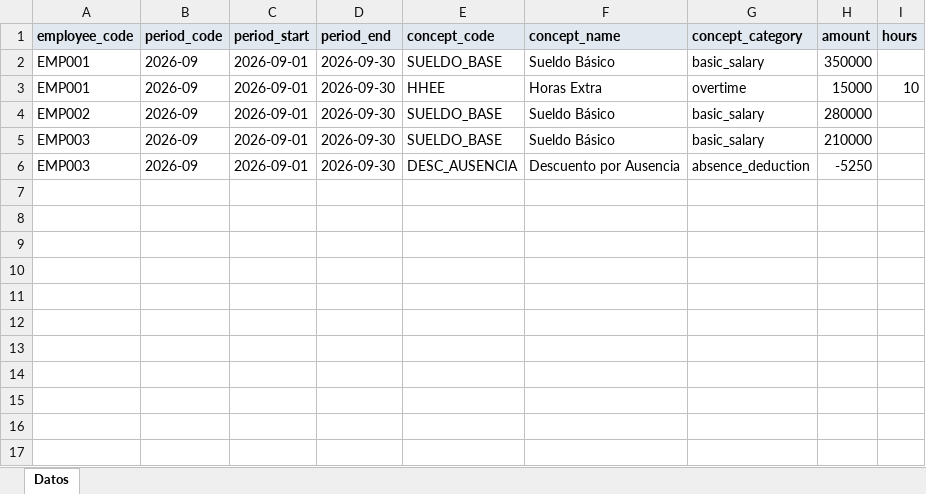
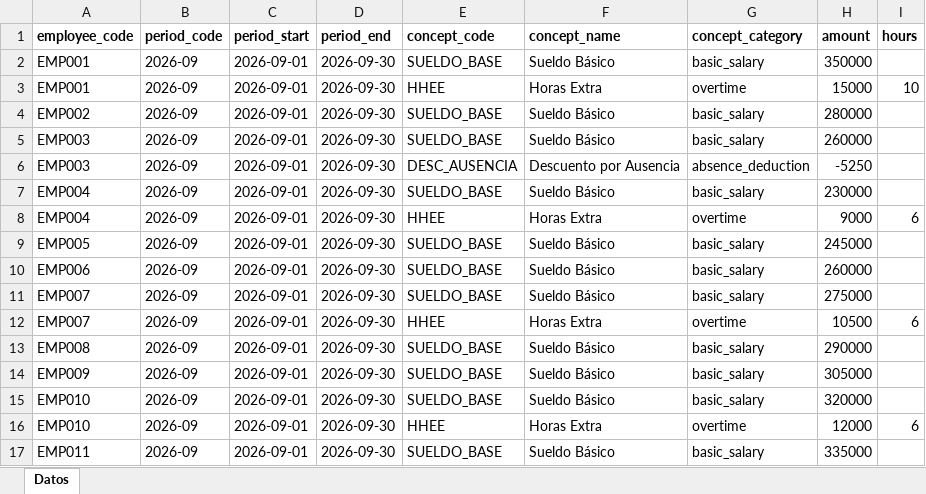
Before and after one commit to winsyto/winlabs-analytics, an Excel workbook: apps/cliente/public/examples/file_payroll.xlsx, sheet Datos, drawn as a sheet; values as stored, in another font and other column widths than the file's, no borders; the diff names each change by its address in the sheet, - before the commit and + after, or states it on an @@ line.

```diff
--- a/apps/cliente/public/examples/file_payroll.xlsx (sheet Datos)
+++ b/apps/cliente/public/examples/file_payroll.xlsx (sheet Datos)
-A1:I1 fill: #E2E8F0
+A1:I1 fill: none
-H5 (amount): 210000
+H5 (amount): 260000
+row 7: EMP004 | 2026-09 | 2026-09-01 | 2026-09-30 | SUELDO_BASE | Sueldo Básico | basic_salary | 230000
+row 8: EMP004 | 2026-09 | 2026-09-01 | 2026-09-30 | HHEE | Horas Extra | overtime | 9000 | 6
+row 9: EMP005 | 2026-09 | 2026-09-01 | 2026-09-30 | SUELDO_BASE | Sueldo Básico | basic_salary | 245000
+row 10: EMP006 | 2026-09 | 2026-09-01 | 2026-09-30 | SUELDO_BASE | Sueldo Básico | basic_salary | 260000
+row 11: EMP007 | 2026-09 | 2026-09-01 | 2026-09-30 | SUELDO_BASE | Sueldo Básico | basic_salary | 275000
+row 12: EMP007 | 2026-09 | 2026-09-01 | 2026-09-30 | HHEE | Horas Extra | overtime | 10500 | 6
+row 13: EMP008 | 2026-09 | 2026-09-01 | 2026-09-30 | SUELDO_BASE | Sueldo Básico | basic_salary | 290000
+row 14: EMP009 | 2026-09 | 2026-09-01 | 2026-09-30 | SUELDO_BASE | Sueldo Básico | basic_salary | 305000
+row 15: EMP010 | 2026-09 | 2026-09-01 | 2026-09-30 | SUELDO_BASE | Sueldo Básico | basic_salary | 320000
+row 16: EMP010 | 2026-09 | 2026-09-01 | 2026-09-30 | HHEE | Horas Extra | overtime | 12000 | 6
+row 17: EMP011 | 2026-09 | 2026-09-01 | 2026-09-30 | SUELDO_BASE | Sueldo Básico | basic_salary | 335000
```
Also changed, not shown: apps/cliente/public/examples/file_absenteeism.xlsx, apps/cliente/public/examples/file_people.xlsx, 56 other files.
